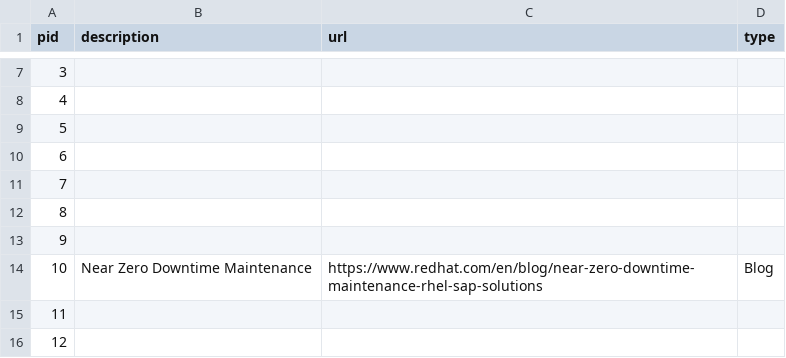
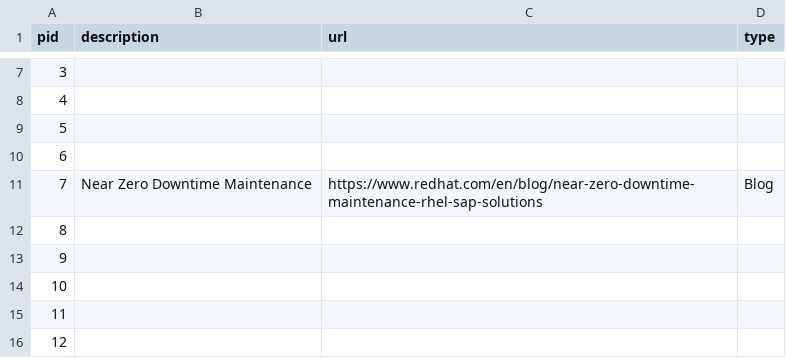
Before and after one commit to JackySu/SWENG-osspa-site, a CSV file: src/app/ArchitectureDetail/DetailLink.csv, drawn as a sheet; only a part is shown, gaps mark what is left out.

Commit message:
Update src/app/ArchitectureDetail/DetailLink.csv

```diff
--- a/src/app/ArchitectureDetail/DetailLink.csv
+++ b/src/app/ArchitectureDetail/DetailLink.csv
@@ -10,6 +10,6 @@ pid,description,url,type
 6,,,
-7,,,
+7,Near Zero Downtime Maintenance,https://www.redhat.com/en/blog/near-zero-downtime-maintenance-rhel-sap-solutions,Blog
 8,,,
 9,,,
-10,Near Zero Downtime Maintenance,https://www.redhat.com/en/blog/near-zero-downtime-maintenance-rhel-sap-solutions,Blog
+10,,,
 11,,,
```
